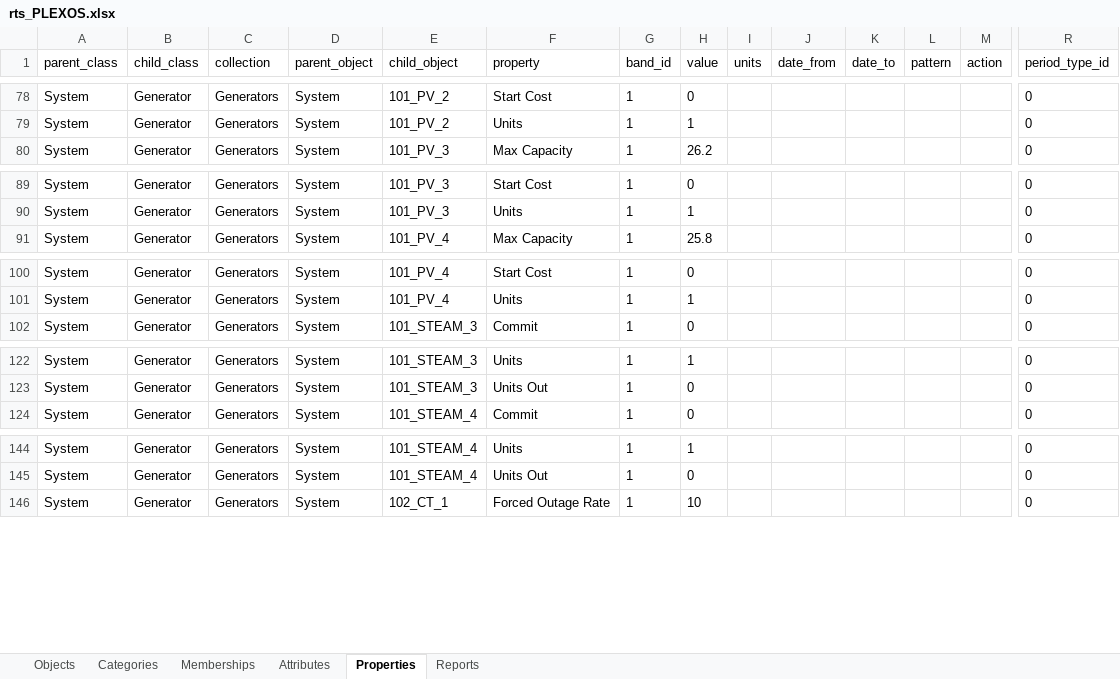
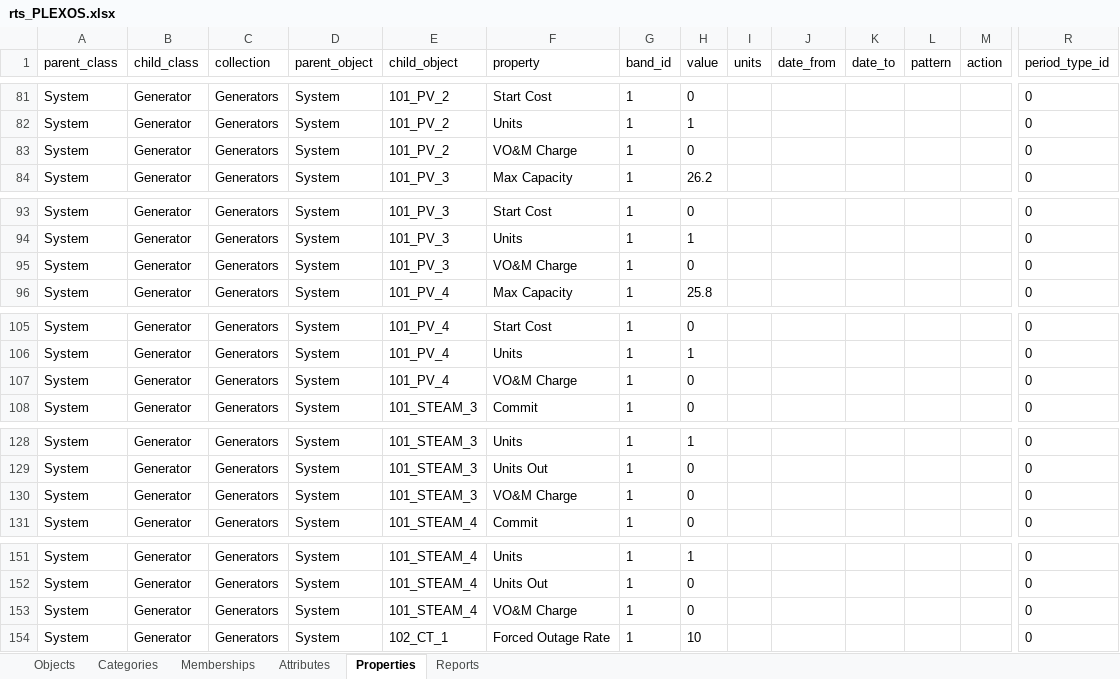
Before and after one commit to GridMod/RTS-GMLC, an Excel workbook: RTS_Data/FormattedData/PLEXOS/rts_PLEXOS.xlsx, sheet Properties, drawn as a sheet; only a part is shown, gaps mark what is left out; values as stored, in another font and other column widths than the file's, no borders; rows hold the shown columns only; the diff covers the shown part only; the diff names each change by its address in the sheet, - before the commit and + after, or states it on an @@ line.

```diff
--- a/RTS_Data/FormattedData/PLEXOS/rts_PLEXOS.xlsx (sheet Properties)
+++ b/RTS_Data/FormattedData/PLEXOS/rts_PLEXOS.xlsx (sheet Properties)
+row 83: System | Generator | Generators | System | 101_PV_2 | VO&M Charge | 1 | 0 |  |  |  |  |  | 0
+row 95: System | Generator | Generators | System | 101_PV_3 | VO&M Charge | 1 | 0 |  |  |  |  |  | 0
+row 107: System | Generator | Generators | System | 101_PV_4 | VO&M Charge | 1 | 0 |  |  |  |  |  | 0
+row 130: System | Generator | Generators | System | 101_STEAM_3 | VO&M Charge | 1 | 0 |  |  |  |  |  | 0
+row 153: System | Generator | Generators | System | 101_STEAM_4 | VO&M Charge | 1 | 0 |  |  |  |  |  | 0
```
Also changed, not shown: 169 added rows, 1 removed row and 3 edited cells elsewhere in this sheet, sheet Objects, 6 other files.
